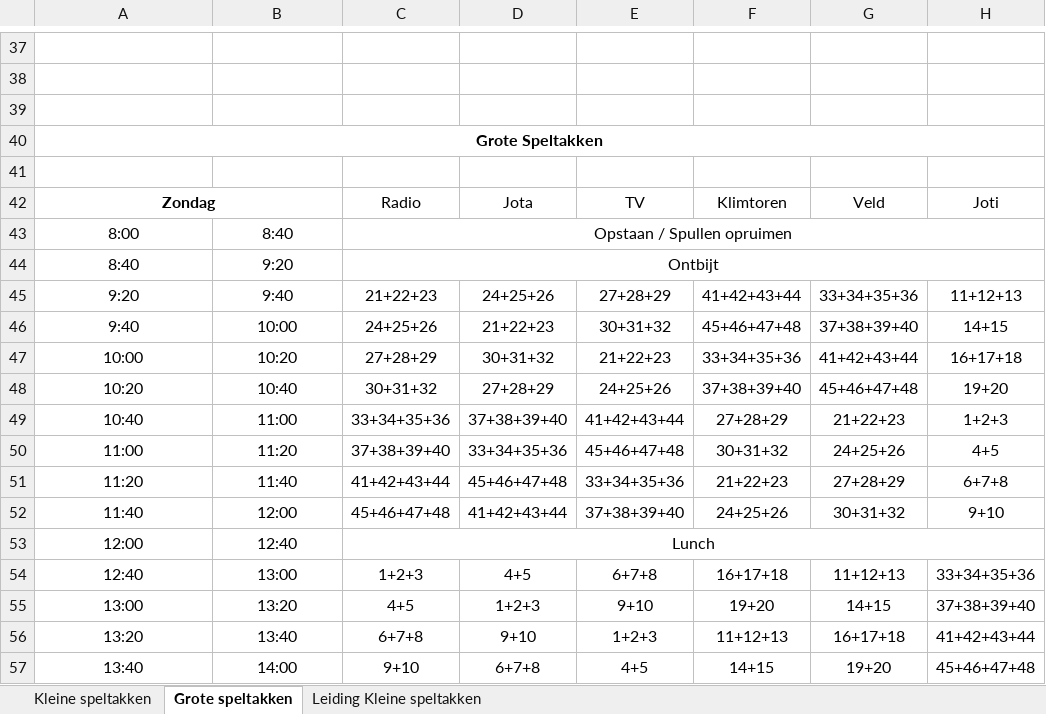
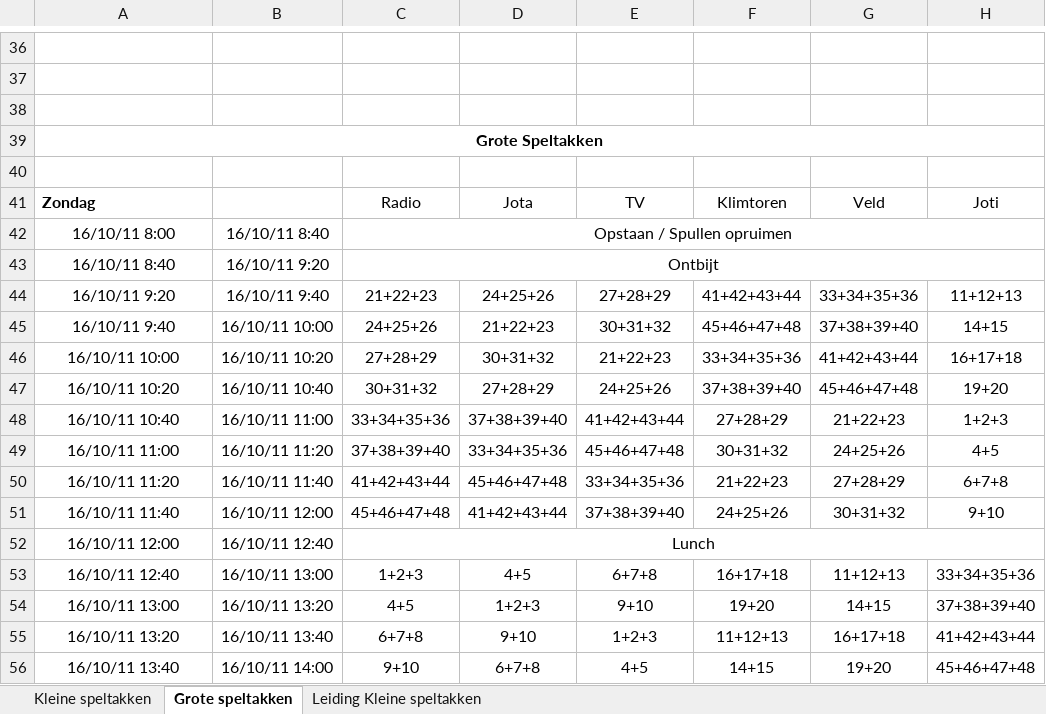
Before and after one commit to LoyVanBeek/Jotari_QRCode_Schedule, an Excel workbook: BarcodeScanner/planning kinderen en leiding.xlsx, sheet Grote speltakken, drawn as a sheet; only a part is shown, gaps mark what is left out; values as stored, in another font and other column widths than the file's, no borders; removed rows and columns are numbered as before the commit, all else as after; the diff covers the shown part only; the diff names each change by its address in the sheet, - before the commit and + after, or states it on an @@ line.

```diff
--- a/BarcodeScanner/planning kinderen en leiding.xlsx (sheet Grote speltakken)
+++ b/BarcodeScanner/planning kinderen en leiding.xlsx (sheet Grote speltakken)
-A41 alignment: center
+A41 alignment: left
-A42:B42 merged
-A42: 8:00
+A42: 16/10/11 8:00
-B42: 8:40
+B42: 16/10/11 8:40
-A43: 8:40
+A43: 16/10/11 8:40
-B43: 9:20
+B43: 16/10/11 9:20
-A44: 9:20
+A44: 16/10/11 9:20
-B44: 9:40
+B44: 16/10/11 9:40
-A45: 9:40
+A45: 16/10/11 9:40
-B45: 10:00
+B45: 16/10/11 10:00
-A46: 10:00
+A46: 16/10/11 10:00
-B46: 10:20
+B46: 16/10/11 10:20
-A47: 10:20
+A47: 16/10/11 10:20
-B47: 10:40
+B47: 16/10/11 10:40
-A48: 10:40
+A48: 16/10/11 10:40
-B48: 11:00
+B48: 16/10/11 11:00
-A49: 11:00
+A49: 16/10/11 11:00
-B49: 11:20
+B49: 16/10/11 11:20
-A50: 11:20
+A50: 16/10/11 11:20
-B50: 11:40
+B50: 16/10/11 11:40
-A51: 11:40
+A51: 16/10/11 11:40
-B51: 12:00
+B51: 16/10/11 12:00
-A52: 12:00
+A52: 16/10/11 12:00
-B52: 12:40
+B52: 16/10/11 12:40
-A53: 12:40
+A53: 16/10/11 12:40
-B53: 13:00
+B53: 16/10/11 13:00
-A54: 13:00
+A54: 16/10/11 13:00
-B54: 13:20
+B54: 16/10/11 13:20
-A55: 13:20
+A55: 16/10/11 13:20
-B55: 13:40
+B55: 16/10/11 13:40
-A56: 13:40
+A56: 16/10/11 13:40
-B56: 14:00
+B56: 16/10/11 14:00
```
Also changed, not shown: 1 removed row, 76 edited cells, cell formats and merged cells elsewhere in this sheet, sheet Kleine speltakken, 36 other files.
